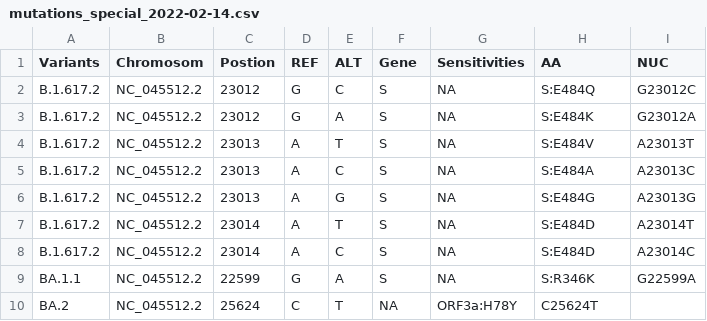
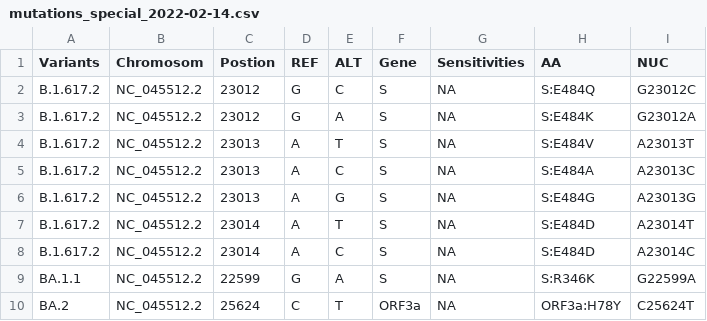
Before and after one commit to fabou-uobaf/VaQuERo, a CSV file: resources/mutations_special_2022-02-14.csv, drawn as a sheet.

Commit message:
fix typo in special mutation file

```diff
--- a/resources/mutations_special_2022-02-14.csv
+++ b/resources/mutations_special_2022-02-14.csv
@@ -9,2 +9,2 @@ B.1.617.2,NC_045512.2,23014,A,C,S,NA,S:E484D,A23014C
 BA.1.1,NC_045512.2,22599,G,A,S,NA,S:R346K,G22599A
-BA.2,NC_045512.2,25624,C,T,NA,ORF3a:H78Y,C25624T
+BA.2,NC_045512.2,25624,C,T,ORF3a,NA,ORF3a:H78Y,C25624T
```
